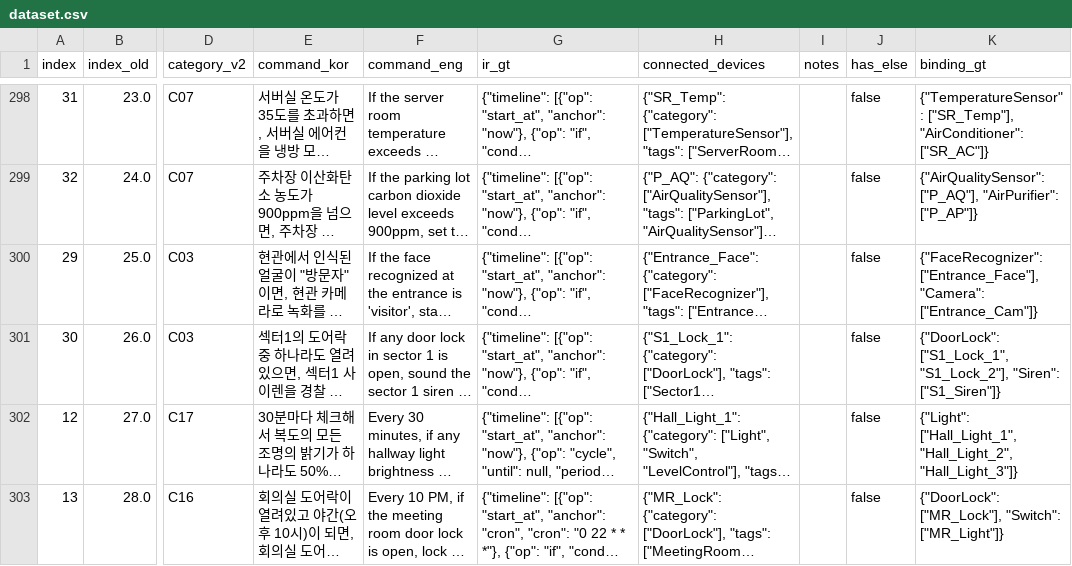
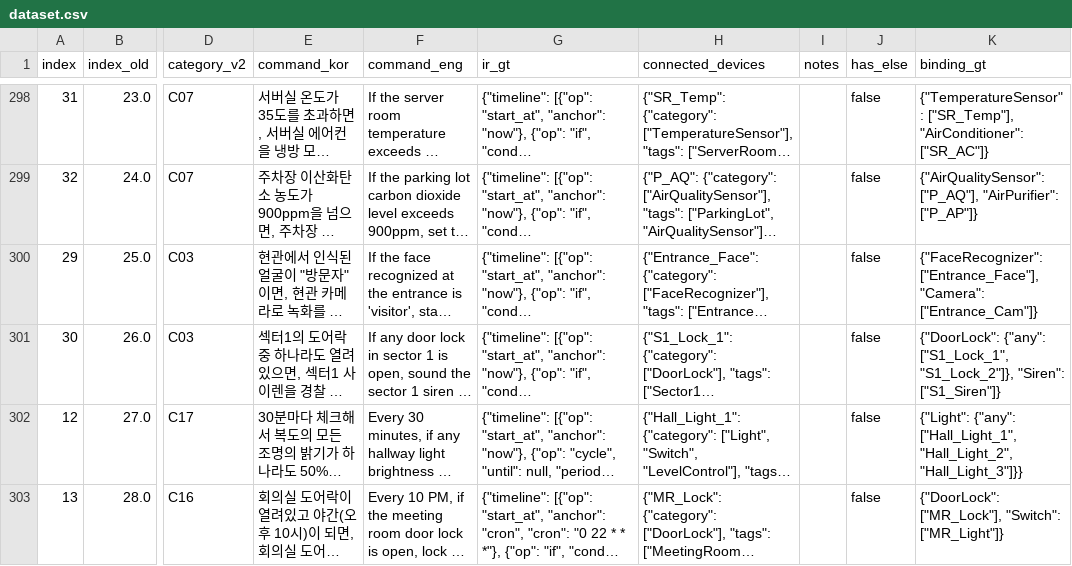
Before and after one commit to Whisoo0817/JoI, a CSV file: dataset.csv, drawn as a sheet; only a part is shown, gaps mark what is left out; long unchanged cells end in …; the diff covers the shown part only; the diff names each change by its address in the sheet, - before the commit and + after, or states it on an @@ line.

```diff
--- a/dataset.csv
+++ b/dataset.csv
-K301 (binding_gt): {"DoorLock": ["S1_Lock_1", "S1_Lock_2"], "Siren": ["S1_Siren"]}
+K301 (binding_gt): {"DoorLock": {"any": ["S1_Lock_1", "S1_Lock_2"]}, "Siren": ["S1_Siren"]}
-K302 (binding_gt): {"Light": ["Hall_Light_1", "Hall_Light_2", "Hall_Light_3"]}
+K302 (binding_gt): {"Light": {"any": ["Hall_Light_1", "Hall_Light_2", "Hall_Light_3"]}}
```
Also changed, not shown: 21 edited cells elsewhere in this file, 3 other files.
